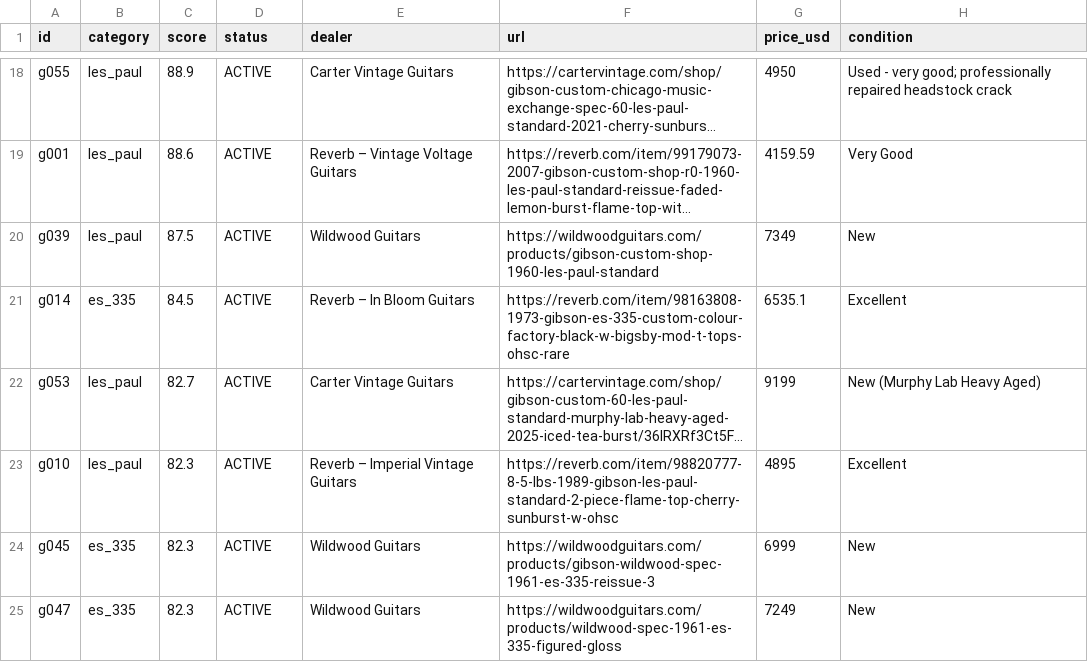
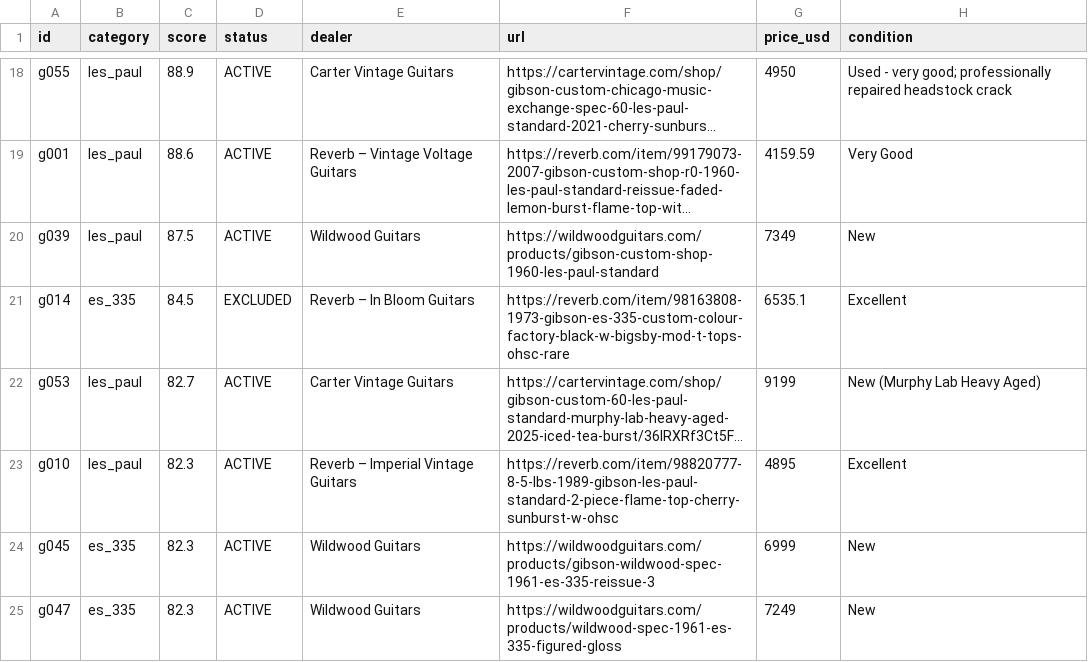
Before and after one commit to dmbean/Resources, a CSV file: gibson-watch/reports/master.csv, drawn as a sheet; only a part is shown, gaps mark what is left out; long unchanged cells end in …; the diff names each change by its address in the sheet, - before the commit and + after, or states it on an @@ line.

```diff
--- a/gibson-watch/reports/master.csv
+++ b/gibson-watch/reports/master.csv
-D21 (status): ACTIVE
+D21 (status): EXCLUDED
```
Also changed, not shown: 7 other files.
